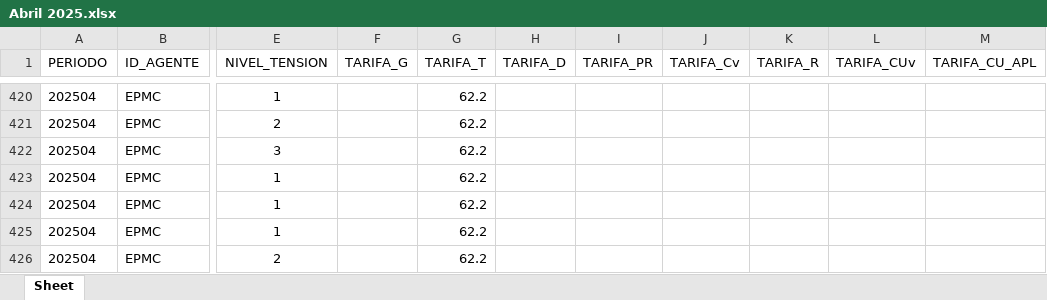
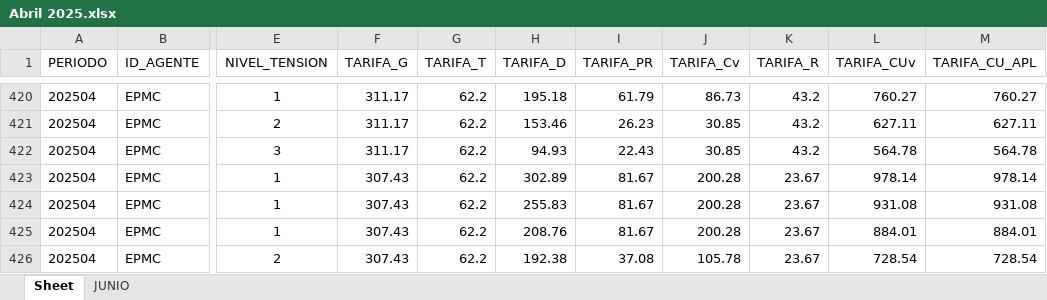
Before and after one commit to ANDRESJP1120/tarifas, an Excel workbook: rates/public/Abril 2025.xlsx, sheet Sheet, drawn as a sheet; only a part is shown, gaps mark what is left out; values as stored, in another font and other column widths than the file's, no borders; the diff covers the shown part only; the diff names each change by its address in the sheet, - before the commit and + after, or states it on an @@ line.

```diff
--- a/rates/public/Abril 2025.xlsx (sheet Sheet)
+++ b/rates/public/Abril 2025.xlsx (sheet Sheet)
+sheet tab: JUNIO
-F420:F422 (TARIFA_G): (empty)
+F420:F422 (TARIFA_G): 311.17
-H420 (TARIFA_D): (empty)
+H420 (TARIFA_D): 195.18
-I420 (TARIFA_PR): (empty)
+I420 (TARIFA_PR): 61.79
-J420 (TARIFA_Cv): (empty)
+J420 (TARIFA_Cv): 86.73
-K420:K422 (TARIFA_R): (empty)
+K420:K422 (TARIFA_R): 43.2
-L420 (TARIFA_CUv): (empty)
+L420 (TARIFA_CUv): 760.27
-M420 (TARIFA_CU_APL): (empty)
+M420 (TARIFA_CU_APL): 760.27
-H421 (TARIFA_D): (empty)
+H421 (TARIFA_D): 153.46
-I421 (TARIFA_PR): (empty)
+I421 (TARIFA_PR): 26.23
-J421:J422 (TARIFA_Cv): (empty)
+J421:J422 (TARIFA_Cv): 30.85
-L421 (TARIFA_CUv): (empty)
+L421 (TARIFA_CUv): 627.11
-M421 (TARIFA_CU_APL): (empty)
+M421 (TARIFA_CU_APL): 627.11
-H422 (TARIFA_D): (empty)
+H422 (TARIFA_D): 94.93
-I422 (TARIFA_PR): (empty)
+I422 (TARIFA_PR): 22.43
-L422 (TARIFA_CUv): (empty)
+L422 (TARIFA_CUv): 564.78
-M422 (TARIFA_CU_APL): (empty)
+M422 (TARIFA_CU_APL): 564.78
-F423:F426 (TARIFA_G): (empty)
+F423:F426 (TARIFA_G): 307.43
-H423 (TARIFA_D): (empty)
+H423 (TARIFA_D): 302.89
-I423:I425 (TARIFA_PR): (empty)
+I423:I425 (TARIFA_PR): 81.67
-J423:J425 (TARIFA_Cv): (empty)
+J423:J425 (TARIFA_Cv): 200.28
-K423:K426 (TARIFA_R): (empty)
+K423:K426 (TARIFA_R): 23.67
-L423 (TARIFA_CUv): (empty)
+L423 (TARIFA_CUv): 978.14
-M423 (TARIFA_CU_APL): (empty)
+M423 (TARIFA_CU_APL): 978.14
-H424 (TARIFA_D): (empty)
+H424 (TARIFA_D): 255.83
-L424 (TARIFA_CUv): (empty)
+L424 (TARIFA_CUv): 931.08
-M424 (TARIFA_CU_APL): (empty)
+M424 (TARIFA_CU_APL): 931.08
-H425 (TARIFA_D): (empty)
+H425 (TARIFA_D): 208.76
-L425 (TARIFA_CUv): (empty)
+L425 (TARIFA_CUv): 884.01
-M425 (TARIFA_CU_APL): (empty)
+M425 (TARIFA_CU_APL): 884.01
-H426 (TARIFA_D): (empty)
+H426 (TARIFA_D): 192.38
-I426 (TARIFA_PR): (empty)
+I426 (TARIFA_PR): 37.08
-J426 (TARIFA_Cv): (empty)
+J426 (TARIFA_Cv): 105.78
-L426 (TARIFA_CUv): (empty)
+L426 (TARIFA_CUv): 728.54
-M426 (TARIFA_CU_APL): (empty)
+M426 (TARIFA_CU_APL): 728.54
```
Also changed, not shown: 256 edited cells elsewhere in this sheet, rates/public/Marzo 2025.xlsx, 7 other files.
